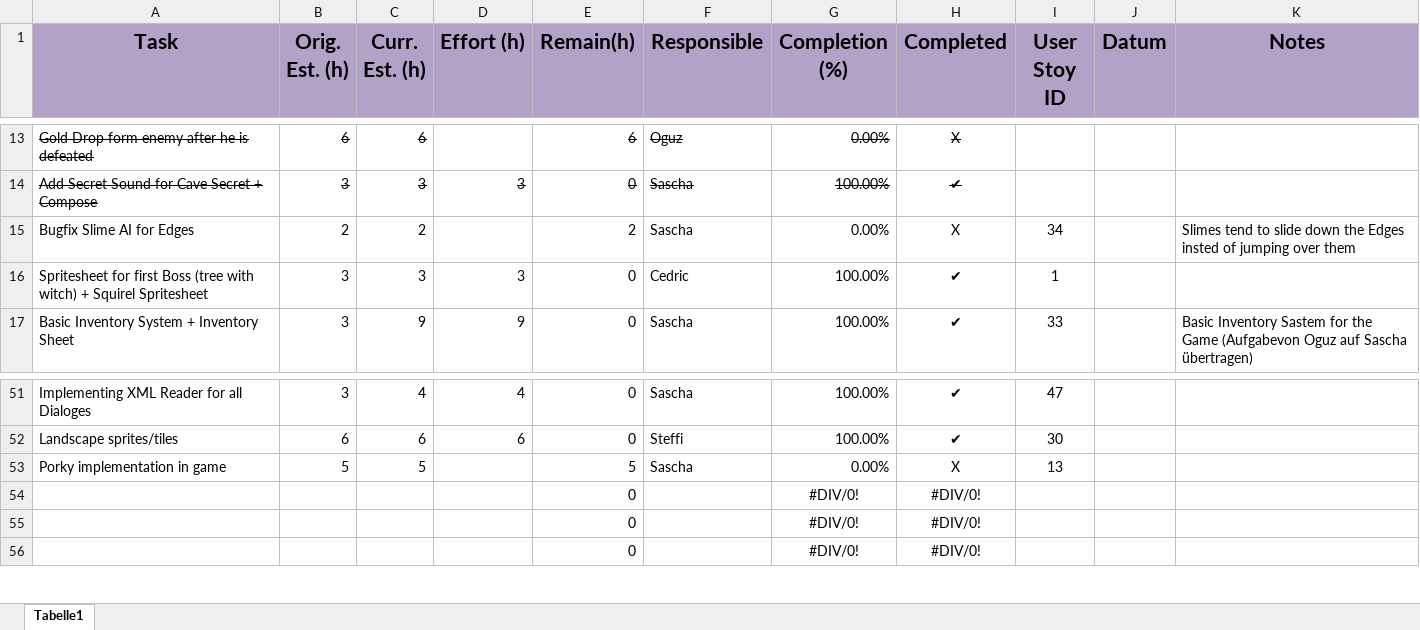
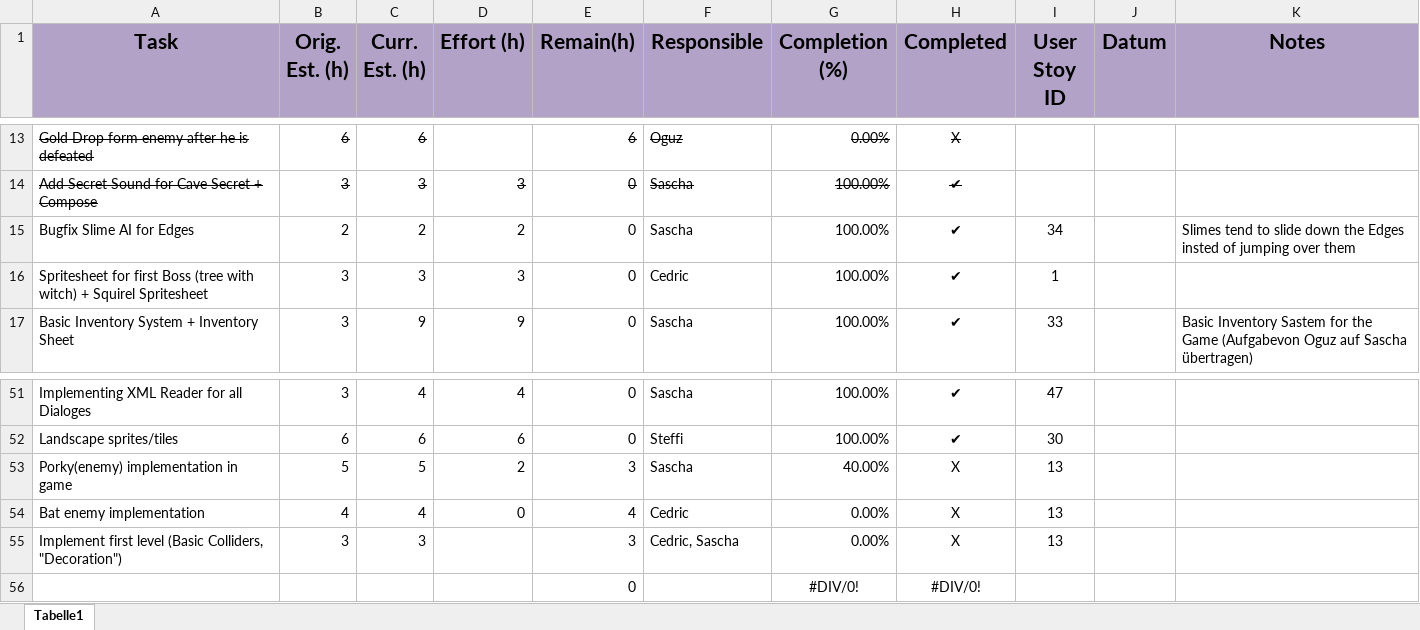
Before and after one commit to bertibertig/The-Adventures-of-an-Adventurer, an Excel workbook: 01_ProjectPlanning/Guppen-Planung.xlsx, sheet Tabelle1, drawn as a sheet; only a part is shown, gaps mark what is left out; values as stored, in another font and other column widths than the file's, no borders; removed rows and columns are numbered as before the commit, all else as after; the diff names each change by its address in the sheet, - before the commit and + after, or states it on an @@ line.

```diff
--- a/01_ProjectPlanning/Guppen-Planung.xlsx (sheet Tabelle1)
+++ b/01_ProjectPlanning/Guppen-Planung.xlsx (sheet Tabelle1)
-D15 (Effort (h)): (empty)
+D15 (Effort (h)): 2
-E15 (Remain(h)): 2
+E15 (Remain(h)): 0
-G15 (Completion (%)): 0.00%
+G15 (Completion (%)): 100.00%
-H15 (Completed): X
+H15 (Completed): ✔
-A53 (Task): Porky implementation in game
+A53 (Task): Porky(enemy) implementation in game
-D53 (Effort (h)): (empty)
+D53 (Effort (h)): 2
-E53 (Remain(h)): 5
+E53 (Remain(h)): 3
-G53 (Completion (%)): 0.00%
+G53 (Completion (%)): 40.00%
-row 54:  |  |  |  | 0 |  | #DIV/0! | #DIV/0!
-row 55:  |  |  |  | 0 |  | #DIV/0! | #DIV/0!
+row 54: Bat enemy implementation | 4 | 4 | 0 | 4 | Cedric | 0.00% | X | 13
+row 55: Implement first level (Basic Colliders, "Decoration") | 3 | 3 |  | 3 | Cedric, Sascha | 0.00% | X | 13
```
Also changed, not shown: 01_ProjectPlanning/ProductBacklog.xlsx, 01_ProjectPlanning/ProductBurndown.xlsx.
